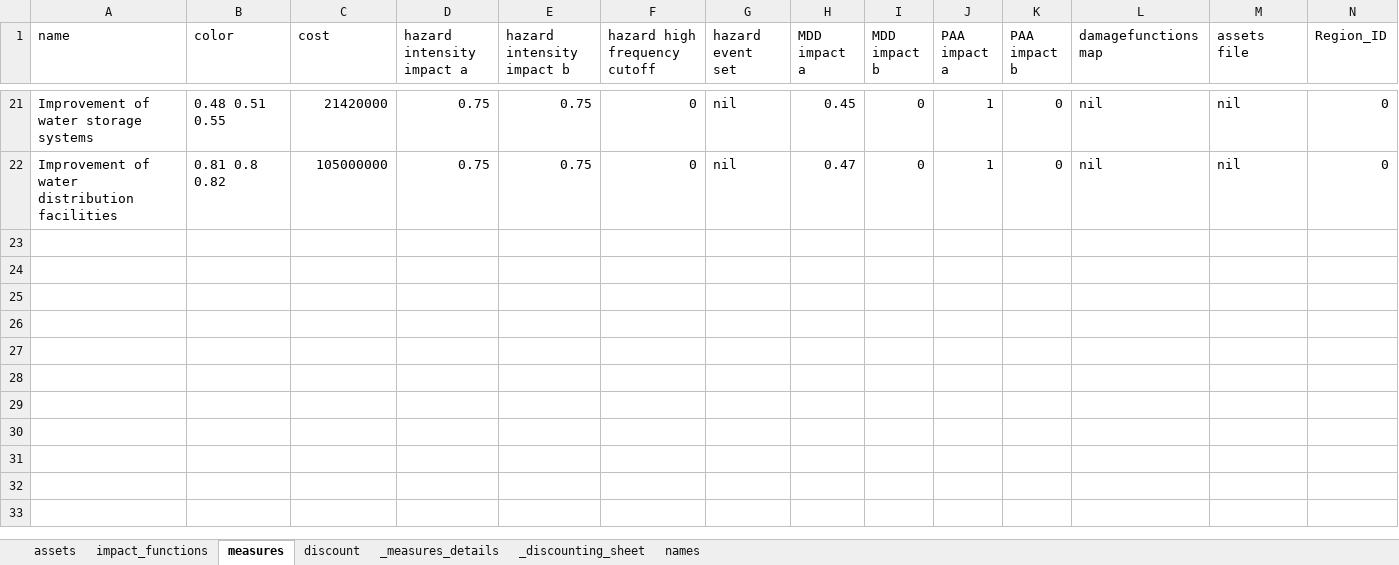
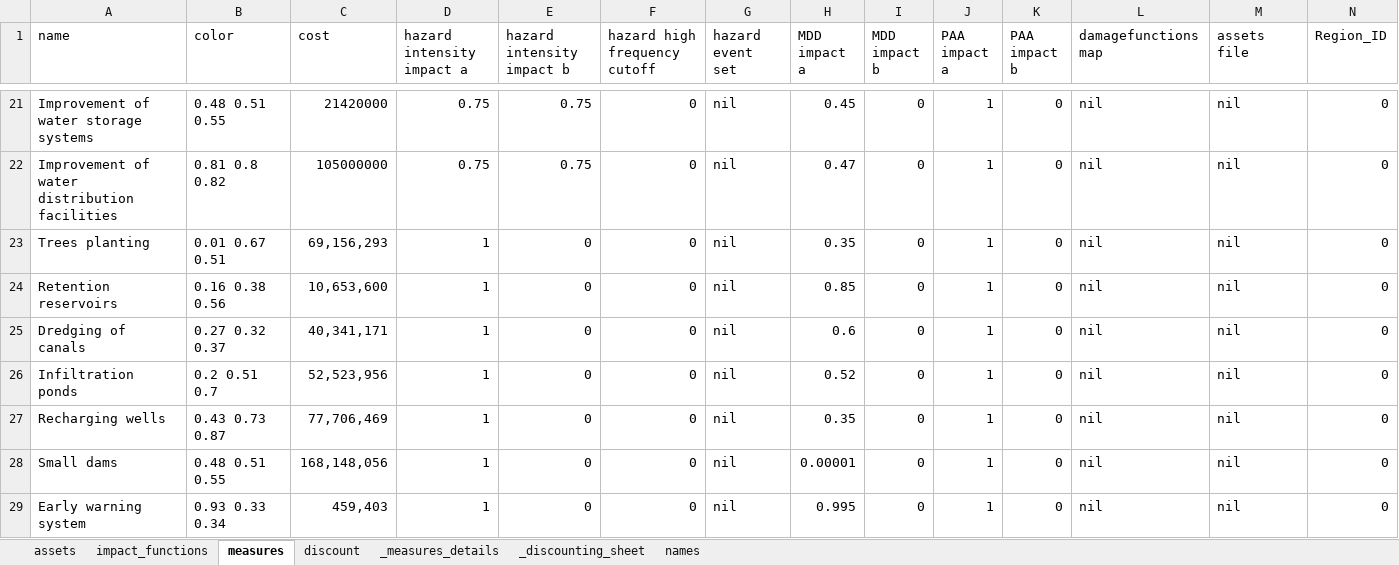
Before and after one commit to gkalomalos/ERA_projects_SWORD, an Excel workbook: requirements/adaptation_measures.xlsx, sheet measures, drawn as a sheet; only a part is shown, gaps mark what is left out; values as stored, in another font and other column widths than the file's, no borders; conditional formats not drawn; rows hold the shown columns only; the diff covers the shown part only; the diff names each change by its address in the sheet, - before the commit and + after, or states it on an @@ line.

Commit message:
chore/Update Thailand Flood adaptation measures in entity files

```diff
--- a/requirements/adaptation_measures.xlsx (sheet measures)
+++ b/requirements/adaptation_measures.xlsx (sheet measures)
+row 23: Trees planting | 0.01 0.67 0.51 | 69,156,293 | 1 | 0 | 0 | nil | 0.35 | 0 | 1 | 0 | nil | nil | 0
+row 24: Retention reservoirs | 0.16 0.38 0.56 | 10,653,600 | 1 | 0 | 0 | nil | 0.85 | 0 | 1 | 0 | nil | nil | 0
+row 25: Dredging of canals | 0.27 0.32 0.37 | 40,341,171 | 1 | 0 | 0 | nil | 0.6 | 0 | 1 | 0 | nil | nil | 0
+row 26: Infiltration ponds | 0.2 0.51 0.7 | 52,523,956 | 1 | 0 | 0 | nil | 0.52 | 0 | 1 | 0 | nil | nil | 0
+row 27: Recharging wells | 0.43 0.73 0.87 | 77,706,469 | 1 | 0 | 0 | nil | 0.35 | 0 | 1 | 0 | nil | nil | 0
+row 28: Small dams | 0.48 0.51 0.55 | 168,148,056 | 1 | 0 | 0 | nil | 0.00001 | 0 | 1 | 0 | nil | nil | 0
+row 29: Early warning system | 0.93 0.33 0.34 | 459,403 | 1 | 0 | 0 | nil | 0.995 | 0 | 1 | 0 | nil | nil | 0
```
Also changed, not shown: 7 added rows and cell formats elsewhere in this sheet, data/entities/entity_TODAY_THA_FL_wet_markets.xlsx, 1 other file.
